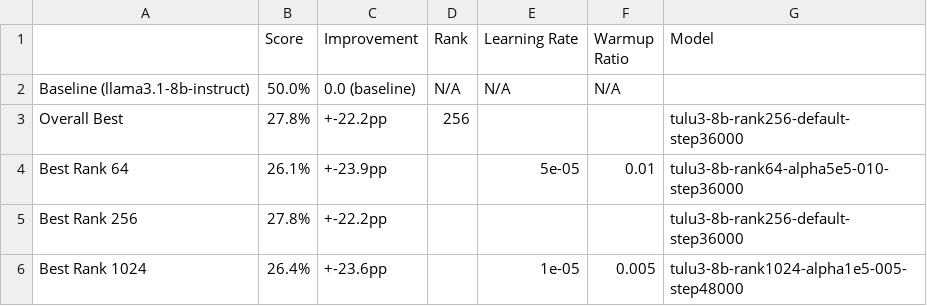
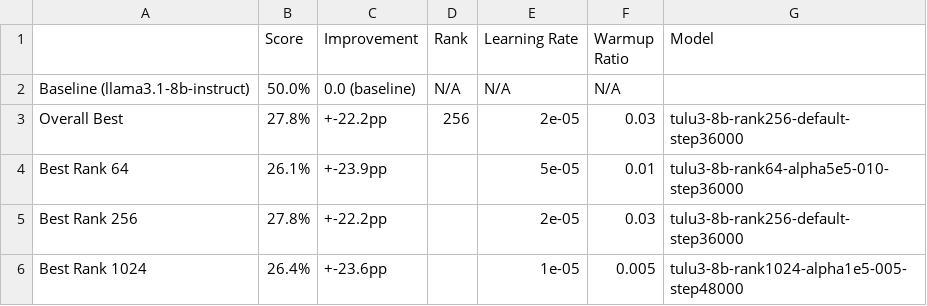
Before and after one commit to HannanJaved/arena-hard-auto-private, a CSV file: analysis_output/performance_summary.csv, drawn as a sheet.

```diff
--- a/analysis_output/performance_summary.csv
+++ b/analysis_output/performance_summary.csv
@@ -2,5 +2,5 @@
 Baseline (llama3.1-8b-instruct),50.0%,0.0 (baseline),N/A,N/A,N/A,
-Overall Best,27.8%,+-22.2pp,256,,,tulu3-8b-rank256-default-step36000
+Overall Best,27.8%,+-22.2pp,256,2e-05,0.03,tulu3-8b-rank256-default-step36000
 Best Rank 64,26.1%,+-23.9pp,,5e-05,0.01,tulu3-8b-rank64-alpha5e5-010-step36000
-Best Rank 256,27.8%,+-22.2pp,,,,tulu3-8b-rank256-default-step36000
+Best Rank 256,27.8%,+-22.2pp,,2e-05,0.03,tulu3-8b-rank256-default-step36000
 Best Rank 1024,26.4%,+-23.6pp,,1e-05,0.005,tulu3-8b-rank1024-alpha1e5-005-step48000
```
Also changed, not shown: 6 other files.
